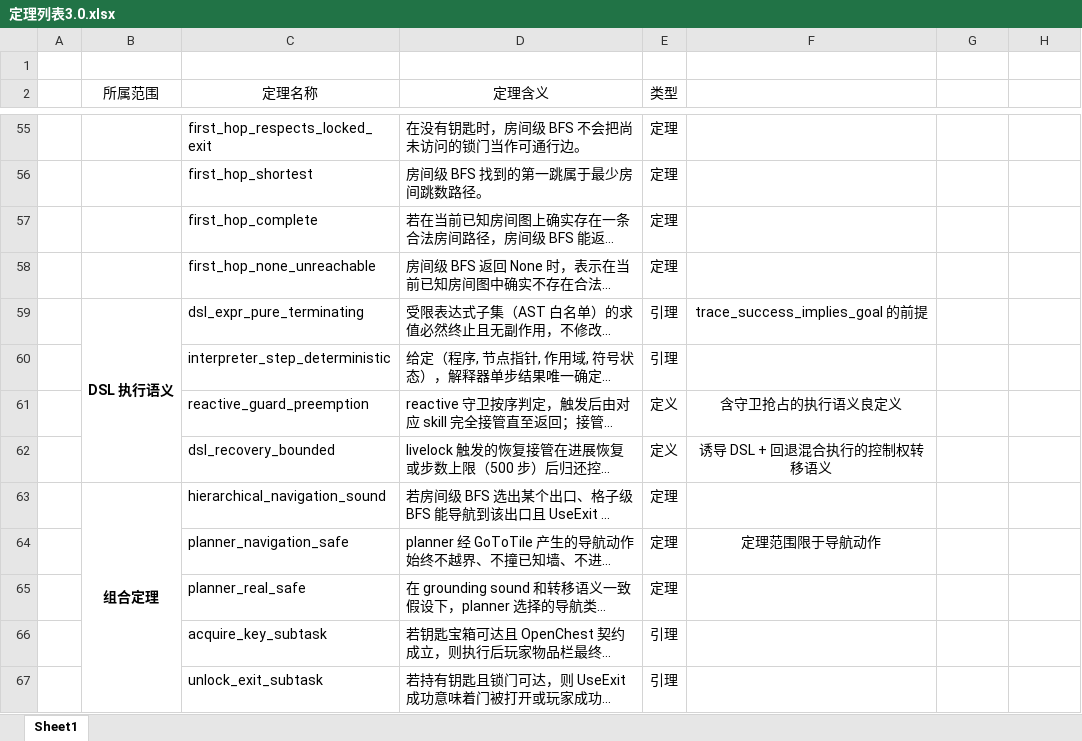
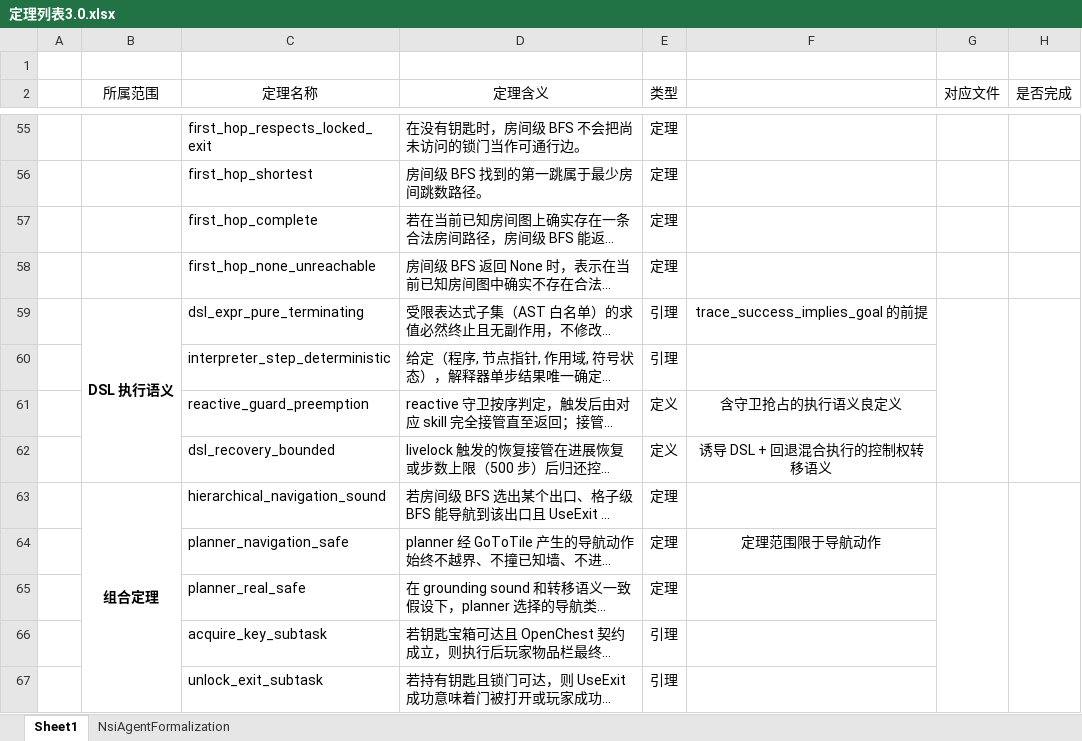
Before and after one commit to DragonWarrior215/Mathematical-logic-project, an Excel workbook: lean/docs/定理列表3.0.xlsx, sheet Sheet1, drawn as a sheet; only a part is shown, gaps mark what is left out; long unchanged cells end in …; values as stored, in another font and other column widths than the file's, no borders; the diff covers the shown part only; the diff names each change by its address in the sheet, - before the commit and + after, or states it on an @@ line.

```diff
--- a/lean/docs/定理列表3.0.xlsx (sheet Sheet1)
+++ b/lean/docs/定理列表3.0.xlsx (sheet Sheet1)
+sheet tab: NsiAgentFormalization
-G2: (empty)
+G2: 对应文件
-H2: (empty)
+H2: 是否完成
+G59:G62 merged
+H59:H62 merged
+G63:G70 merged
+H63:H70 merged
```
Also changed, not shown: 15 edited cells and merged cells elsewhere in this sheet, 7 other files.
